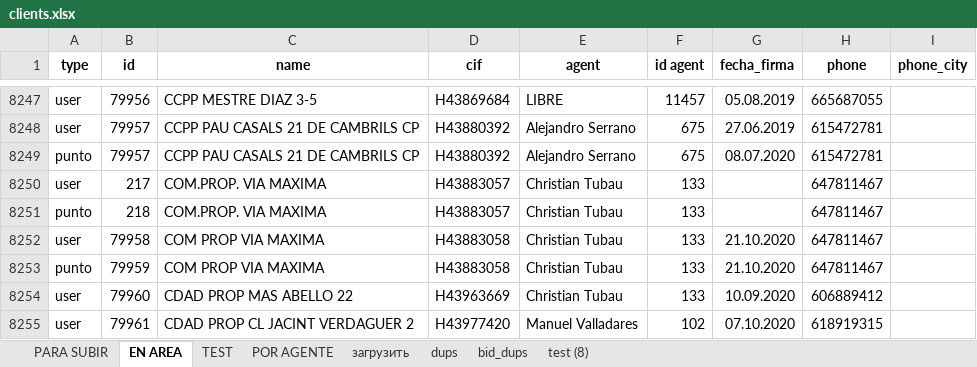
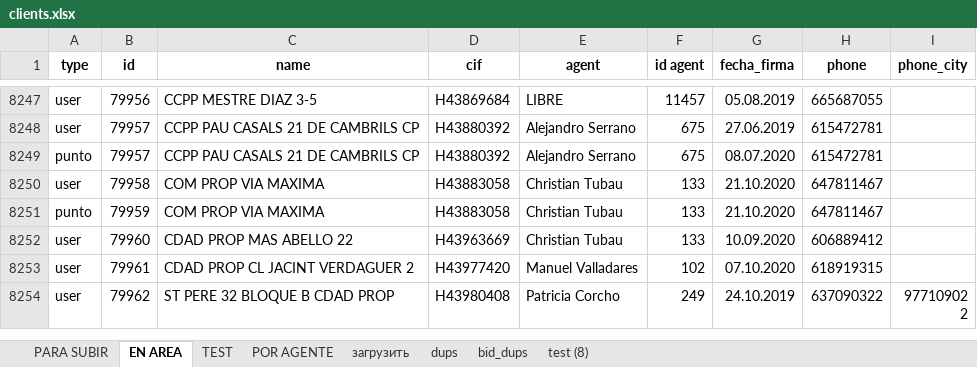
Before and after one commit to FilArt/clients, an Excel workbook: clients.xlsx, sheet EN AREA, drawn as a sheet; only a part is shown, gaps mark what is left out; the shorter side is filled out with more unchanged rows; values as stored, in another font and other column widths than the file's, no borders; charts and pictures not drawn; 1 other sheet too large or unreadable and not compared; the diff names each change by its address in the sheet, - before the commit and + after, or states it on an @@ line.

```diff
--- a/clients.xlsx (sheet EN AREA)
+++ b/clients.xlsx (sheet EN AREA)
-row 8250: user | 217 | COM.PROP. VIA MAXIMA | H43883057 | Christian Tubau | 133 |  | 647811467
-row 8251: punto | 218 | COM.PROP. VIA MAXIMA | H43883057 | Christian Tubau | 133 |  | 647811467
```
Also changed, not shown: sheet POR AGENTE, sheet TEST, sheet PARA SUBIR.
